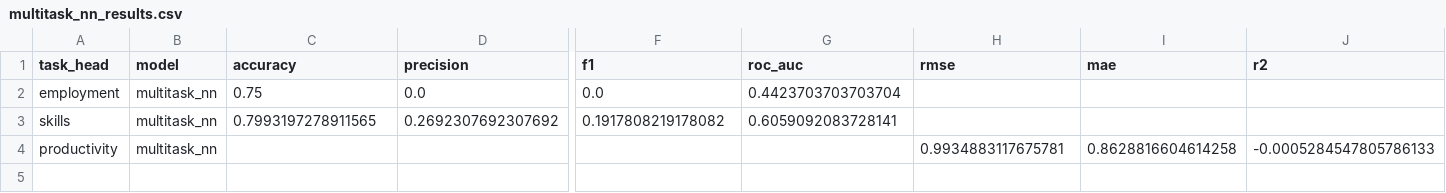
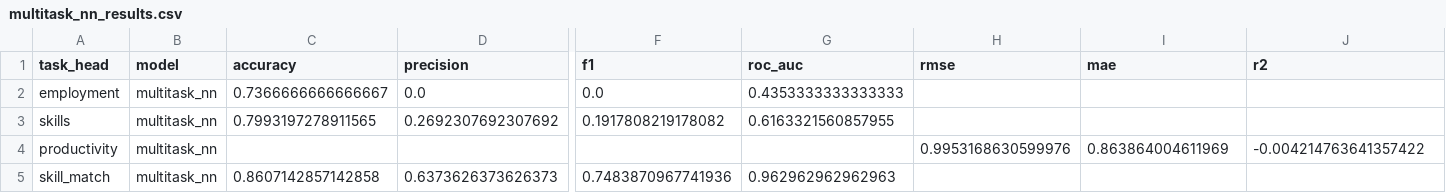
Before and after one commit to NatureAiia/ZivaBasa-MVP, a CSV file: backend/models/multitask_model/multitask_nn_results.csv, drawn as a sheet; only a part is shown, gaps mark what is left out; rows hold the shown columns only; the diff names each change by its address in the sheet, - before the commit and + after, or states it on an @@ line.

```diff
--- a/backend/models/multitask_model/multitask_nn_results.csv
+++ b/backend/models/multitask_model/multitask_nn_results.csv
-C2 (accuracy): 0.75
+C2 (accuracy): 0.7366666666666667
-G2 (roc_auc): 0.4423703703703704
+G2 (roc_auc): 0.4353333333333333
-G3 (roc_auc): 0.6059092083728141
+G3 (roc_auc): 0.6163321560857955
-H4 (rmse): 0.9934883117675781
+H4 (rmse): 0.9953168630599976
-I4 (mae): 0.8628816604614258
+I4 (mae): 0.863864004611969
-J4 (r2): -0.0005284547805786133
+J4 (r2): -0.004214763641357422
+row 5: skill_match | multitask_nn | 0.8607142857142858 | 0.6373626373626373 | 0.7483870967741936 | 0.962962962962963
```
Also changed, not shown: 5 other files.
